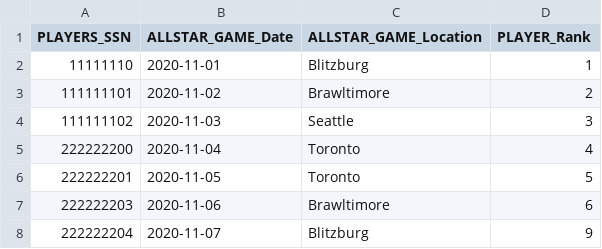
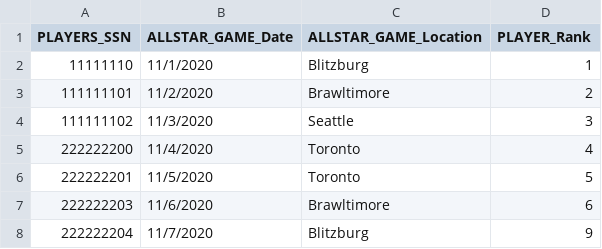
Before and after one commit to liamstar97/All_Star_Team, a CSV file: resources/mock_data/ALLSTAR_NOMINEES.csv, drawn as a sheet.

Commit message:
Update ALLSTAR_NOMINEES.csv

```diff
--- a/resources/mock_data/ALLSTAR_NOMINEES.csv
+++ b/resources/mock_data/ALLSTAR_NOMINEES.csv
@@ -1,8 +1,8 @@
 PLAYERS_SSN,ALLSTAR_GAME_Date,ALLSTAR_GAME_Location,PLAYER_Rank
-11111110,2020-11-01,Blitzburg,1
-111111101,2020-11-02,Brawltimore,2
-111111102,2020-11-03,Seattle,3
-222222200,2020-11-04,Toronto,4
-222222201,2020-11-05,Toronto,5
-222222203,2020-11-06,Brawltimore,6
-222222204,2020-11-07,Blitzburg,9
+11111110,11/1/2020,Blitzburg,1
+111111101,11/2/2020,Brawltimore,2
+111111102,11/3/2020,Seattle,3
+222222200,11/4/2020,Toronto,4
+222222201,11/5/2020,Toronto,5
+222222203,11/6/2020,Brawltimore,6
+222222204,11/7/2020,Blitzburg,9
```
